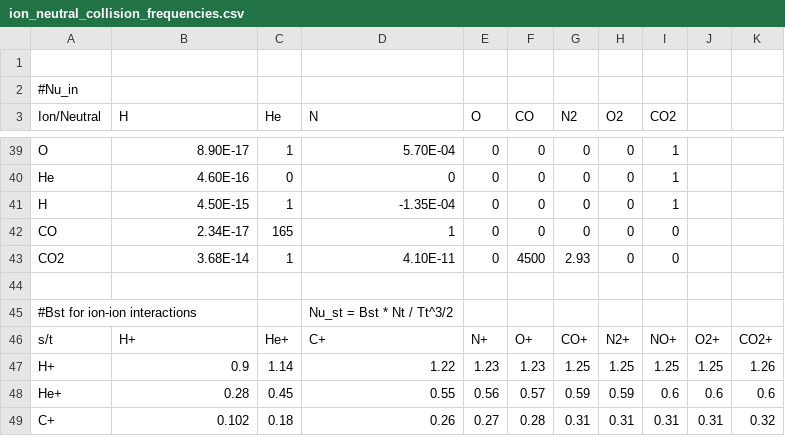
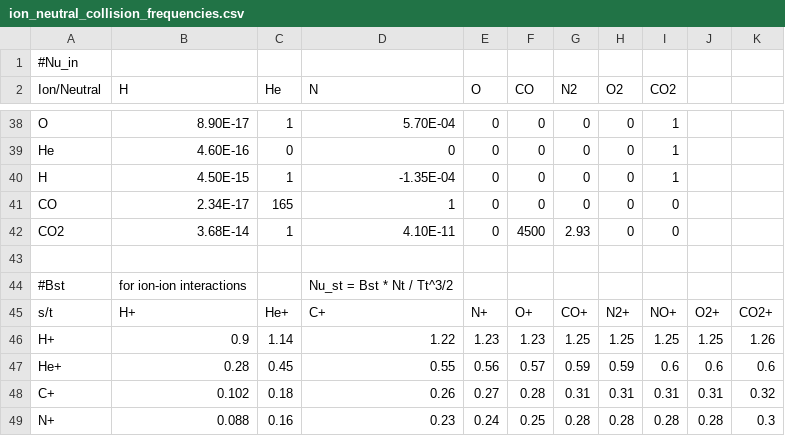
Before and after one commit to AetherModel/Aether, a CSV file: share/run/UA/inputs/ion_neutral_collision_frequencies.csv, drawn as a sheet; only a part is shown, gaps mark what is left out; the shorter side is filled out with more unchanged rows; removed rows and columns are numbered as before the commit, all else as after; the diff names each change by its address in the sheet, - before the commit and + after, or states it on an @@ line.

```diff
--- a/share/run/UA/inputs/ion_neutral_collision_frequencies.csv
+++ b/share/run/UA/inputs/ion_neutral_collision_frequencies.csv
-row 1: (empty)
-row 45: #Bst for ion-ion interactions |  |  | Nu_st = Bst * Nt / Tt^3/2
+row 44: #Bst | for ion-ion interactions |  | Nu_st = Bst * Nt / Tt^3/2
```
Also changed, not shown: 5 other files.
